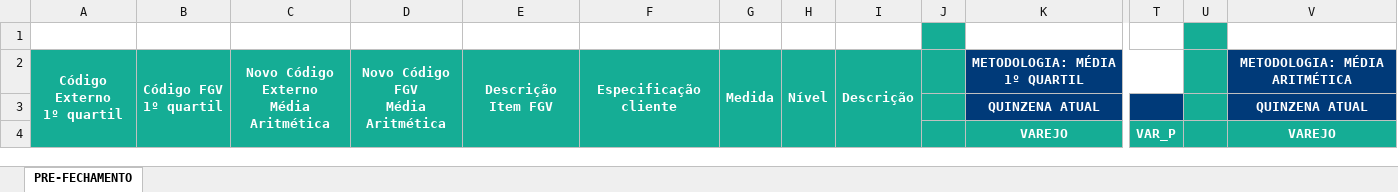
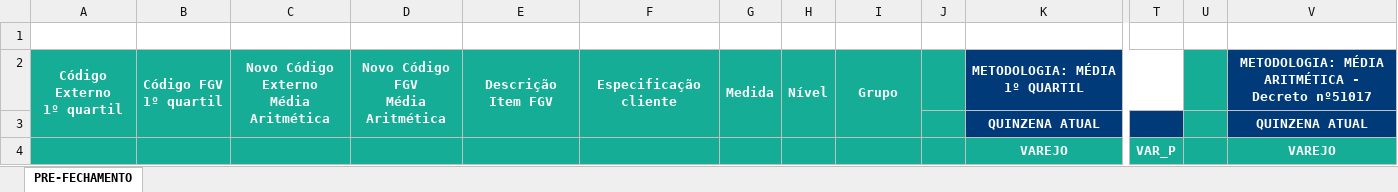
Before and after one commit to wfaquieri/pcrj-aliv-genalim, an Excel workbook: conf/base/templates/template.xlsx, sheet PRE-FECHAMENTO, drawn as a sheet; only a part is shown, gaps mark what is left out; values as stored, in another font and other column widths than the file's, no borders; charts and pictures and conditional formats not drawn; the diff names each change by its address in the sheet, - before the commit and + after, or states it on an @@ line.

```diff
--- a/conf/base/templates/template.xlsx (sheet PRE-FECHAMENTO)
+++ b/conf/base/templates/template.xlsx (sheet PRE-FECHAMENTO)
-J1 fill: #15AD95
+J1 fill: none
-U1 fill: #15AD95
+U1 fill: none
-A2:A4 merged
+A2:A3 merged
-B2:B4 merged
+B2:B3 merged
-C2:C4 merged
+C2:C3 merged
-D2:D4 merged
+D2:D3 merged
-E2:E4 merged
+E2:E3 merged
-F2:F4 merged
+F2:F3 merged
-G2:G4 merged
+G2:G3 merged
-H2:H4 merged
+H2:H3 merged
-I2: Descrição
+I2: Grupo
-I2:I4 merged
+I2:I3 merged
-V2: METODOLOGIA: MÉDIA ARITMÉTICA
+V2: METODOLOGIA: MÉDIA ARITMÉTICA - Decreto nº51017
```
Also changed, not shown: charts or pictures, 26 other files.
